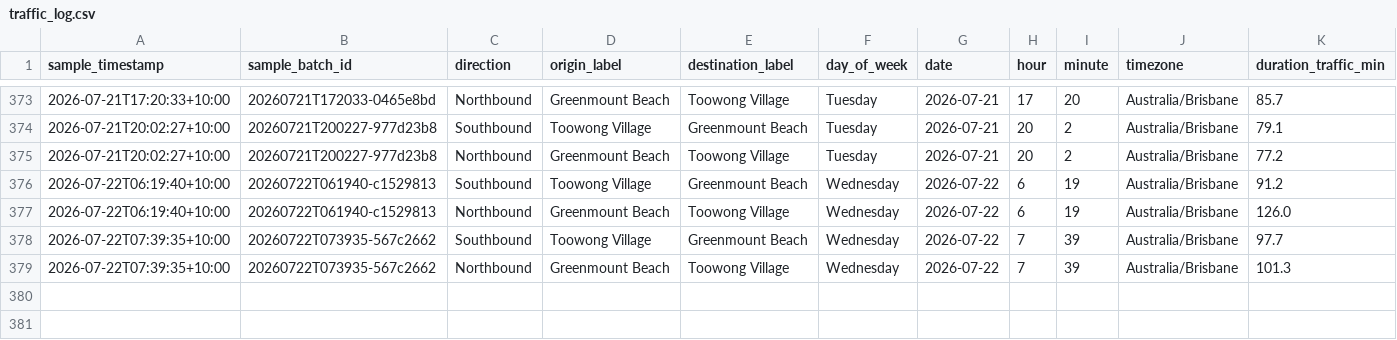
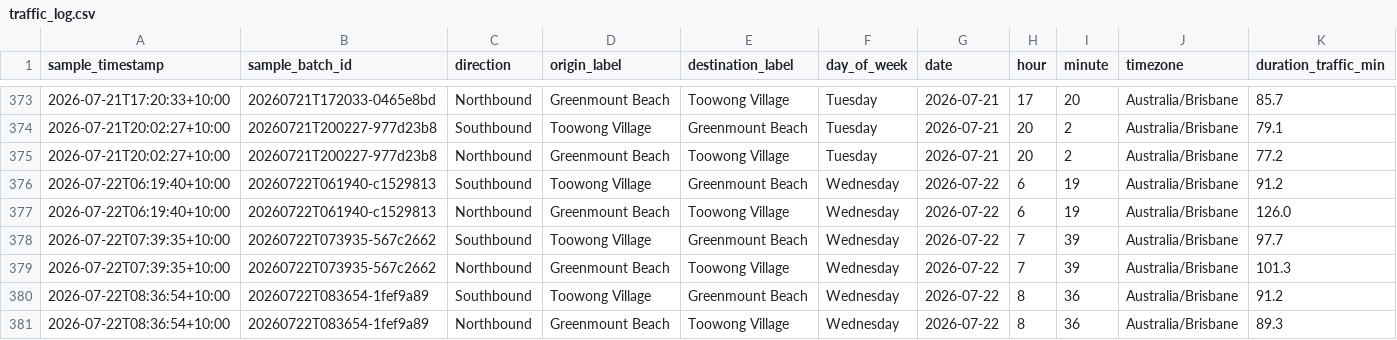
Before and after one commit to buenastardes1015/Routes_API, a CSV file: traffic_log.csv, drawn as a sheet; only a part is shown, gaps mark what is left out; rows hold the shown columns only; the diff names each change by its address in the sheet, - before the commit and + after, or states it on an @@ line.

```diff
--- a/traffic_log.csv
+++ b/traffic_log.csv
+row 380: 2026-07-22T08:36:54+10:00 | 20260722T083654-1fef9a89 | Southbound | Toowong Village | Greenmount Beach | Wednesday | 2026-07-22 | 8 | 36 | Australia/Brisbane | 91.2
+row 381: 2026-07-22T08:36:54+10:00 | 20260722T083654-1fef9a89 | Northbound | Greenmount Beach | Toowong Village | Wednesday | 2026-07-22 | 8 | 36 | Australia/Brisbane | 89.3
```
